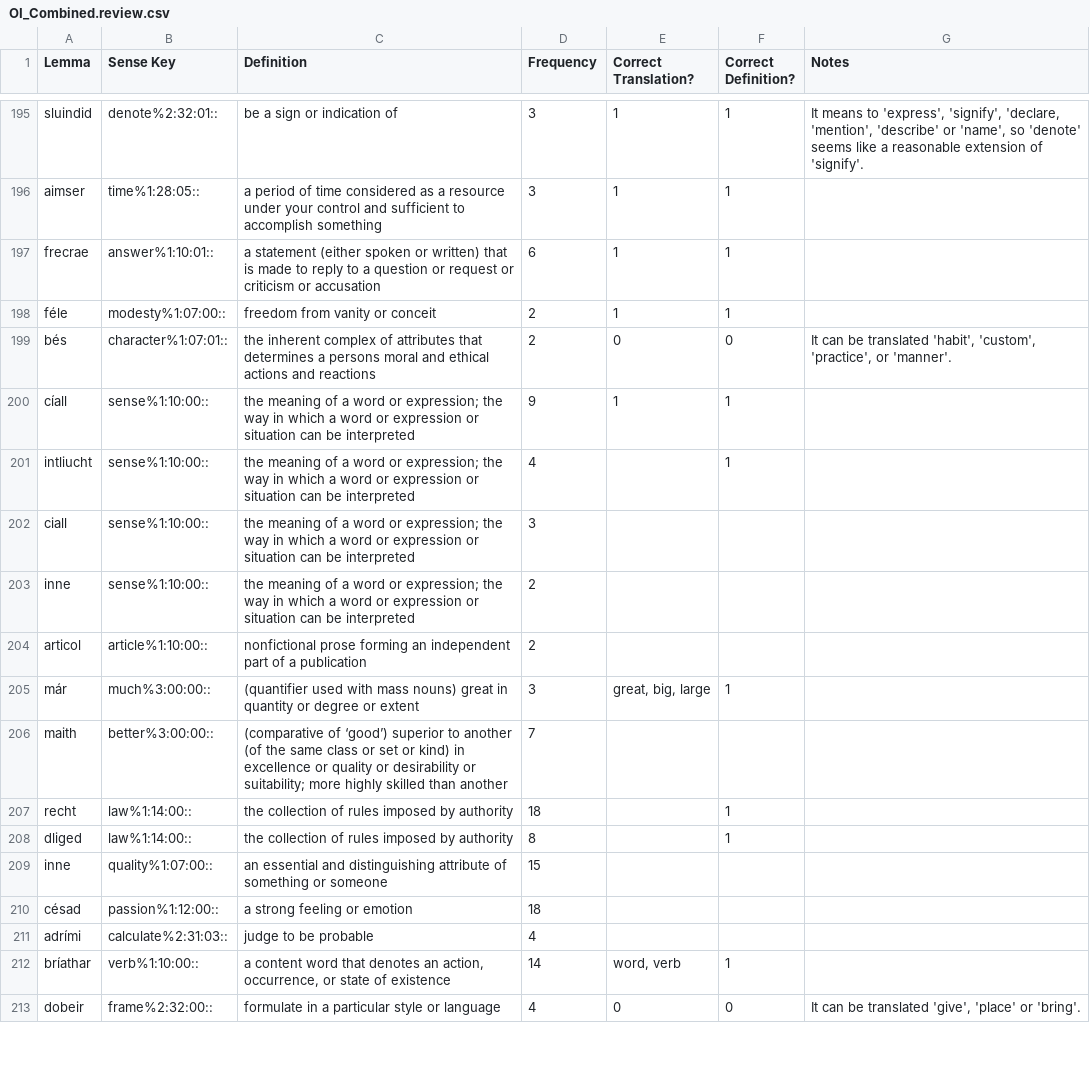
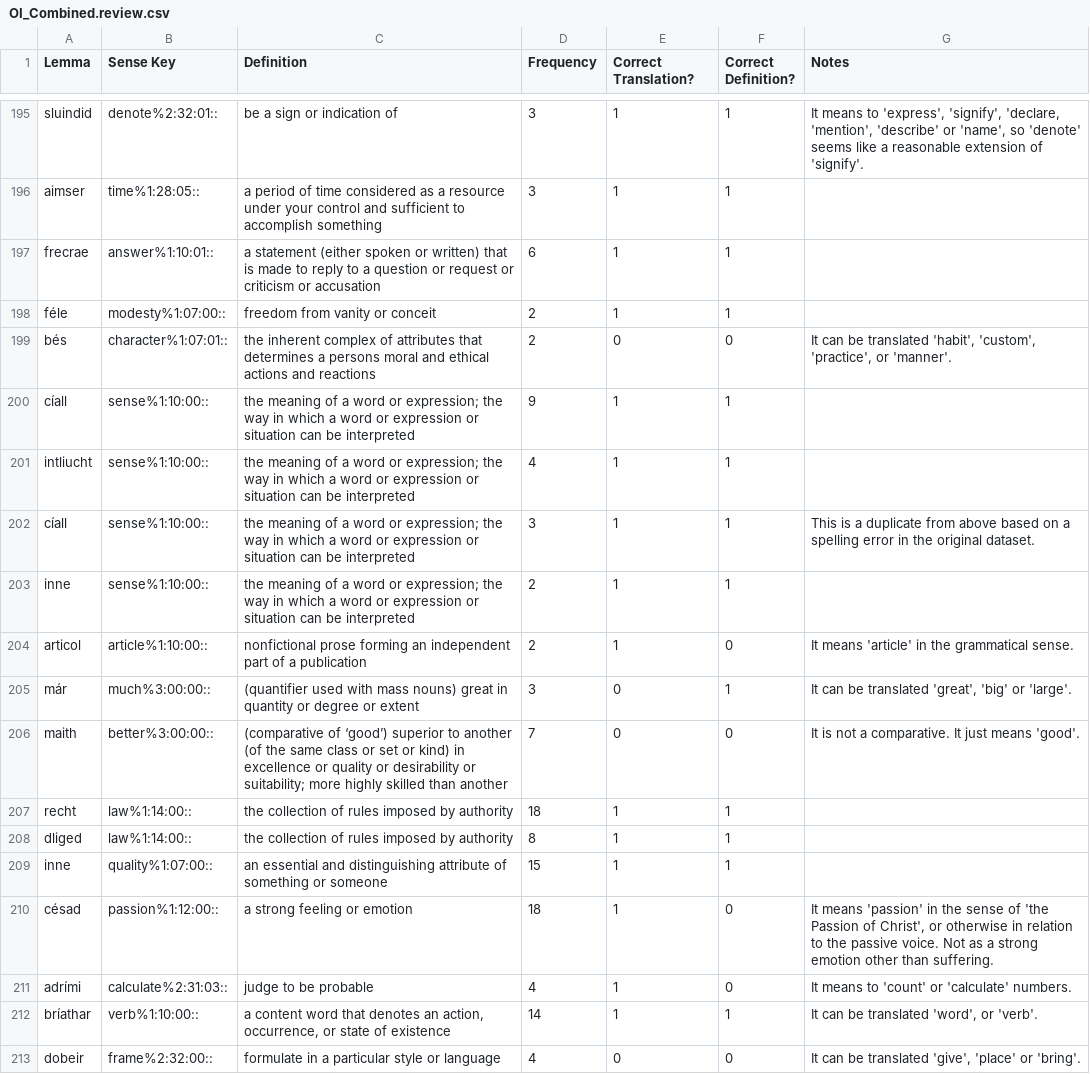
Before and after one commit to AdeDoyle/sga-wordnet, a CSV file: data/OI_Combined.review.csv, drawn as a sheet; only a part is shown, gaps mark what is left out; the diff covers the shown part only.

Commit message:
Fixing annotation so that translations are marked correct or incorrect (up to 225) and suggested translations are given in comments.

```diff
--- a/data/OI_Combined.review.csv
+++ b/data/OI_Combined.review.csv
@@ -200,14 +200,14 @@ bés,character%1:07:01::,the inherent complex of attributes that determines a pe
 cíall,sense%1:10:00::,the meaning of a word or expression; the way in which a word or expression or situation can be interpreted,9,1,1,
-intliucht,sense%1:10:00::,the meaning of a word or expression; the way in which a word or expression or situation can be interpreted,4,,1,
-ciall,sense%1:10:00::,the meaning of a word or expression; the way in which a word or expression or situation can be interpreted,3,,,
-inne,sense%1:10:00::,the meaning of a word or expression; the way in which a word or expression or situation can be interpreted,2,,,
-articol,article%1:10:00::,nonfictional prose forming an independent part of a publication,2,,,
-már,much%3:00:00::,(quantifier used with mass nouns) great in quantity or degree or extent,3,"great, big, large",1,
-maith,better%3:00:00::,(comparative of ‘good’) superior to another (of the same class or set or kind) in excellence or quality or desirability or suitability; more highly skilled than another,7,,,
-recht,law%1:14:00::,the collection of rules imposed by authority,18,,1,
-dliged,law%1:14:00::,the collection of rules imposed by authority,8,,1,
-inne,quality%1:07:00::,an essential and distinguishing attribute of something or someone,15,,,
-césad,passion%1:12:00::,a strong feeling or emotion,18,,,
-adrími,calculate%2:31:03::,judge to be probable,4,,,
-bríathar,verb%1:10:00::,"a content word that denotes an action, occurrence, or state of existence",14,"word, verb",1,
+intliucht,sense%1:10:00::,the meaning of a word or expression; the way in which a word or expression or situation can be interpreted,4,1,1,
+cíall,sense%1:10:00::,the meaning of a word or expression; the way in which a word or expression or situation can be interpreted,3,1,1,"This is a duplicate from above based on a spelling error in the original dataset."
+inne,sense%1:10:00::,the meaning of a word or expression; the way in which a word or expression or situation can be interpreted,2,1,1,
+articol,article%1:10:00::,nonfictional prose forming an independent part of a publication,2,1,0,"It means 'article' in the grammatical sense."
+már,much%3:00:00::,(quantifier used with mass nouns) great in quantity or degree or extent,3,0,1,"It can be translated 'great', 'big' or 'large'."
+maith,better%3:00:00::,(comparative of ‘good’) superior to another (of the same class or set or kind) in excellence or quality or desirability or suitability; more highly skilled than another,7,0,0,"It is not a comparative. It just means 'good'."
+recht,law%1:14:00::,the collection of rules imposed by authority,18,1,1,
+dliged,law%1:14:00::,the collection of rules imposed by authority,8,1,1,
+inne,quality%1:07:00::,an essential and distinguishing attribute of something or someone,15,1,1,
+césad,passion%1:12:00::,a strong feeling or emotion,18,1,0,"It means 'passion' in the sense of 'the Passion of Christ', or otherwise in relation to the passive voice. Not as a strong emotion other than suffering."
+adrími,calculate%2:31:03::,judge to be probable,4,1,0,"It means to 'count' or 'calculate' numbers."
+bríathar,verb%1:10:00::,"a content word that denotes an action, occurrence, or state of existence",14,1,1,"It can be translated 'word', or 'verb'."
 dobeir,frame%2:32:00::,formulate in a particular style or language,4,0,0,"It can be translated 'give', 'place' or 'bring'."
```
Also changed, not shown: 20 edited cells elsewhere in this file.
